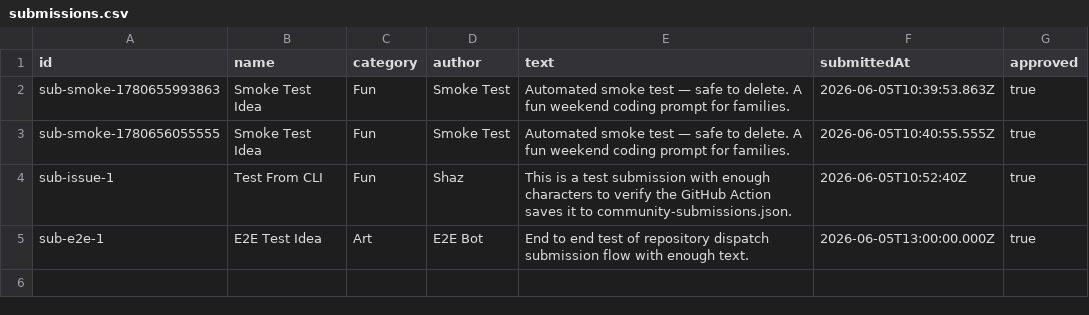
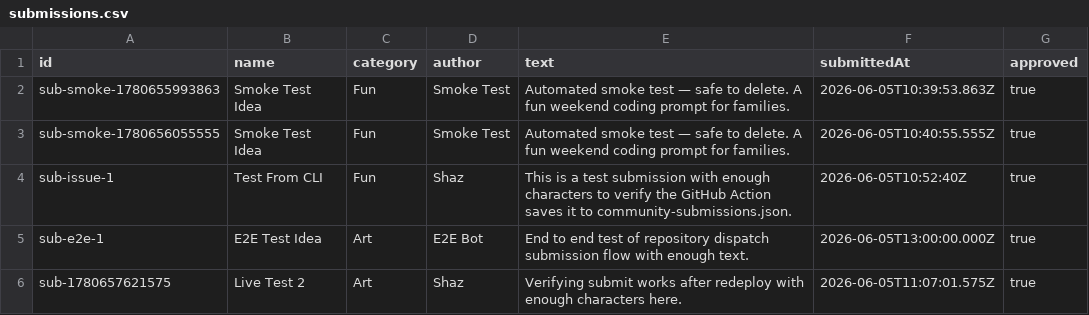
Before and after one commit to shazily/weekendbuilds, a CSV file: data/submissions.csv, drawn as a sheet; the diff names each change by its address in the sheet, - before the commit and + after, or states it on an @@ line.

```diff
--- a/data/submissions.csv
+++ b/data/submissions.csv
+row 6: sub-1780657621575 | Live Test 2 | Art | Shaz | Verifying submit works after redeploy with enough characters here. | 2026-06-05T11:07:01.575Z | true
```
Also changed, not shown: 1 other file.
